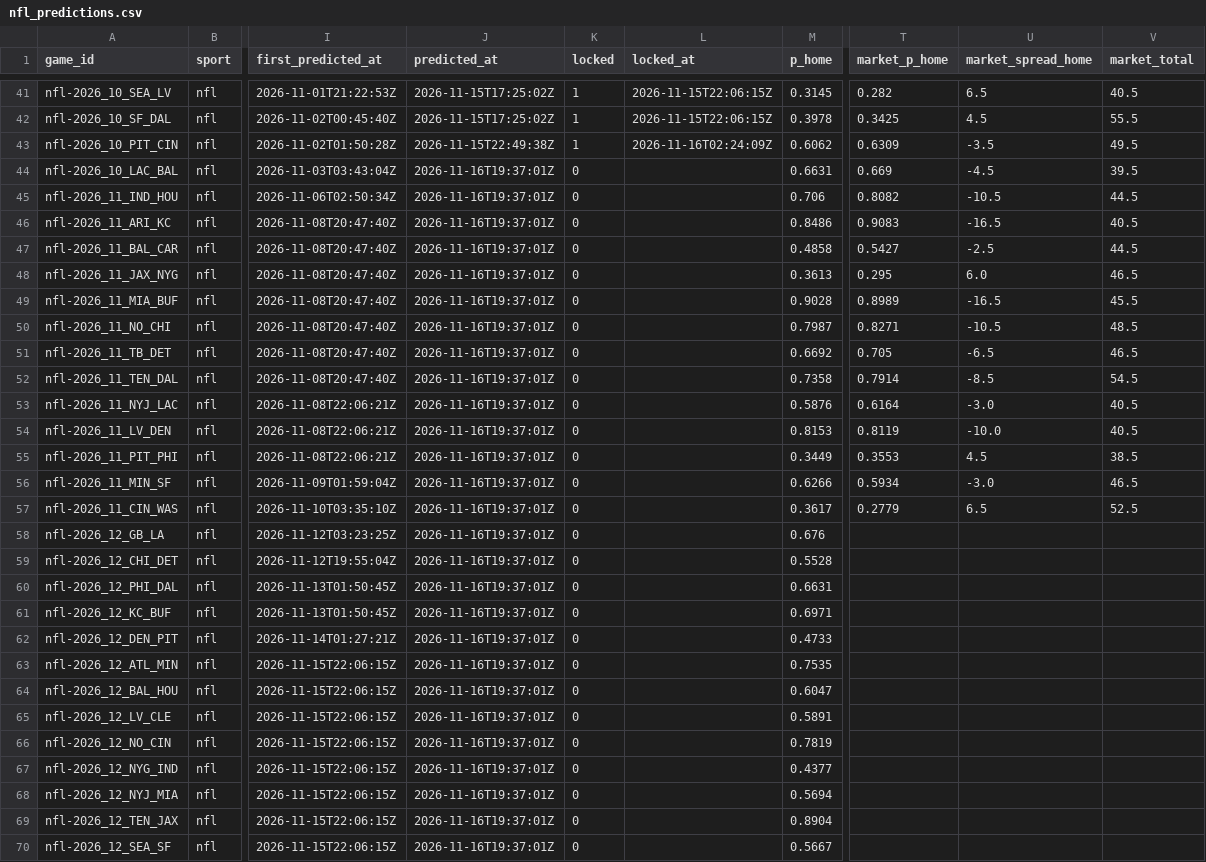
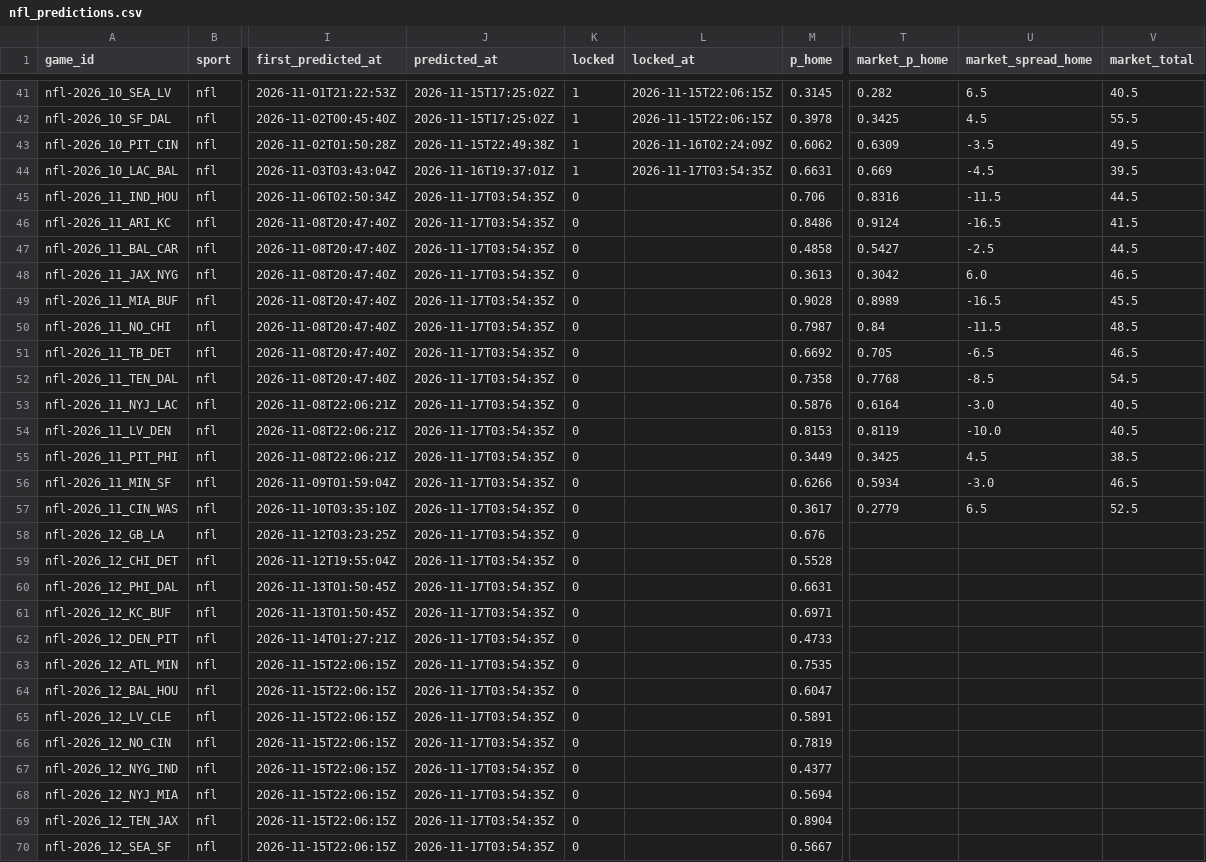
Before and after one commit to pknsubuga07/pl-forecast, a CSV file: data/ledger/nfl_predictions.csv, drawn as a sheet; only a part is shown, gaps mark what is left out; the diff covers the shown part only; the diff names each change by its address in the sheet, - before the commit and + after, or states it on an @@ line.

```diff
--- a/data/ledger/nfl_predictions.csv
+++ b/data/ledger/nfl_predictions.csv
-K44 (locked): 0
+K44 (locked): 1
-L44 (locked_at): (empty)
+L44 (locked_at): 2026-11-17T03:54:35Z
-J45:J70 (predicted_at): 2026-11-16T19:37:01Z
+J45:J70 (predicted_at): 2026-11-17T03:54:35Z
-T45 (market_p_home): 0.8082
+T45 (market_p_home): 0.8316
-U45 (market_spread_home): -10.5
+U45 (market_spread_home): -11.5
-T46 (market_p_home): 0.9083
+T46 (market_p_home): 0.9124
-V46 (market_total): 40.5
+V46 (market_total): 41.5
-T48 (market_p_home): 0.295
+T48 (market_p_home): 0.3042
-T50 (market_p_home): 0.8271
+T50 (market_p_home): 0.84
-U50 (market_spread_home): -10.5
+U50 (market_spread_home): -11.5
-T52 (market_p_home): 0.7914
+T52 (market_p_home): 0.7768
-T55 (market_p_home): 0.3553
+T55 (market_p_home): 0.3425
```
Also changed, not shown: 1 added row and 2 edited cells elsewhere in this file, data/ledger/nba_predictions.csv, data/ledger/nba_props.csv, 19 other files.
